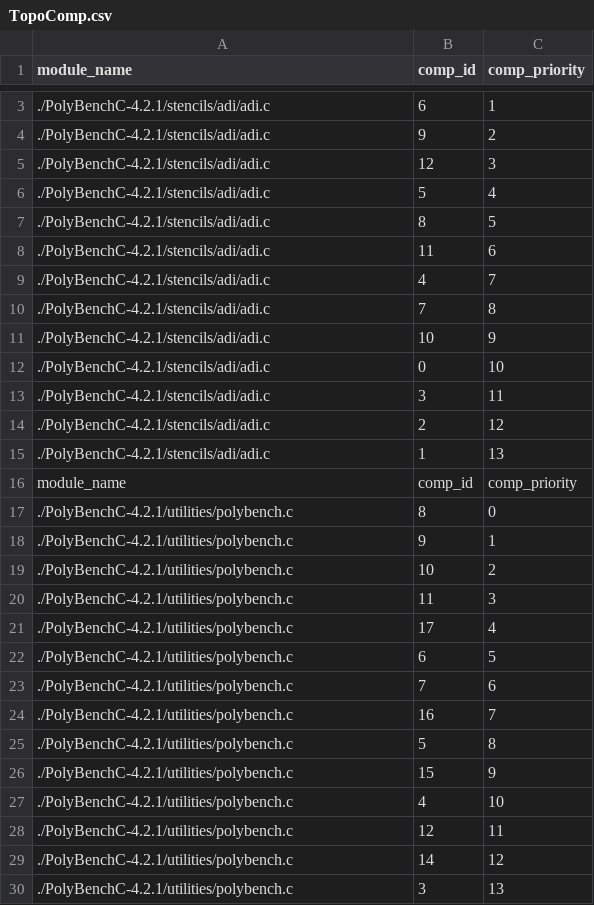
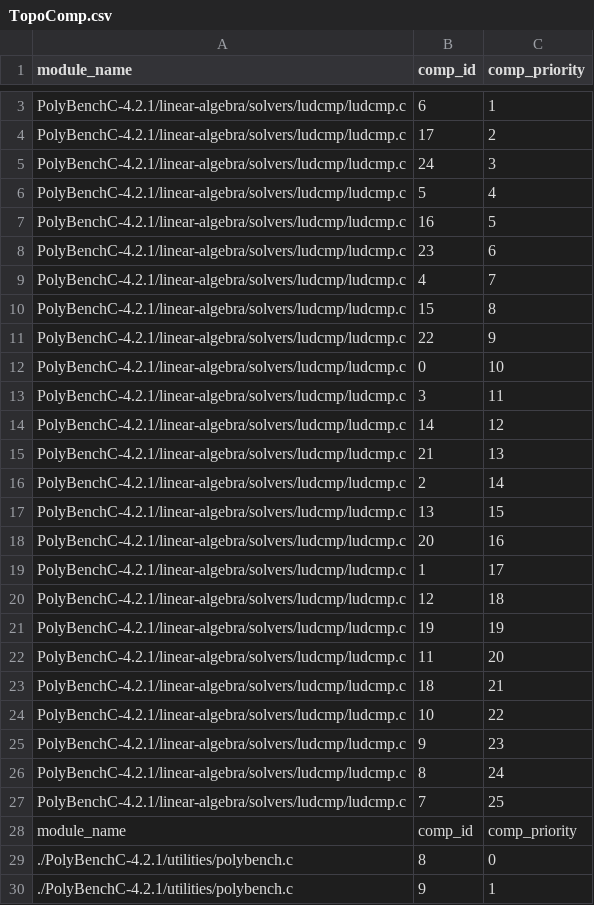
Before and after one commit to Twashi1/rfcounting_intree, a CSV file: TopoComp.csv, drawn as a sheet; only a part is shown, gaps mark what is left out; the shorter side is filled out with more unchanged rows; the diff covers the shown part only.

```diff
--- a/TopoComp.csv
+++ b/TopoComp.csv
@@ -3,14 +3,26 @@ module_name,comp_id,comp_priority
-./PolyBenchC-4.2.1/stencils/adi/adi.c,6,1
-./PolyBenchC-4.2.1/stencils/adi/adi.c,9,2
-./PolyBenchC-4.2.1/stencils/adi/adi.c,12,3
-./PolyBenchC-4.2.1/stencils/adi/adi.c,5,4
-./PolyBenchC-4.2.1/stencils/adi/adi.c,8,5
-./PolyBenchC-4.2.1/stencils/adi/adi.c,11,6
-./PolyBenchC-4.2.1/stencils/adi/adi.c,4,7
-./PolyBenchC-4.2.1/stencils/adi/adi.c,7,8
-./PolyBenchC-4.2.1/stencils/adi/adi.c,10,9
-./PolyBenchC-4.2.1/stencils/adi/adi.c,0,10
-./PolyBenchC-4.2.1/stencils/adi/adi.c,3,11
-./PolyBenchC-4.2.1/stencils/adi/adi.c,2,12
-./PolyBenchC-4.2.1/stencils/adi/adi.c,1,13
+PolyBenchC-4.2.1/linear-algebra/solvers/ludcmp/ludcmp.c,6,1
+PolyBenchC-4.2.1/linear-algebra/solvers/ludcmp/ludcmp.c,17,2
+PolyBenchC-4.2.1/linear-algebra/solvers/ludcmp/ludcmp.c,24,3
+PolyBenchC-4.2.1/linear-algebra/solvers/ludcmp/ludcmp.c,5,4
+PolyBenchC-4.2.1/linear-algebra/solvers/ludcmp/ludcmp.c,16,5
+PolyBenchC-4.2.1/linear-algebra/solvers/ludcmp/ludcmp.c,23,6
+PolyBenchC-4.2.1/linear-algebra/solvers/ludcmp/ludcmp.c,4,7
+PolyBenchC-4.2.1/linear-algebra/solvers/ludcmp/ludcmp.c,15,8
+PolyBenchC-4.2.1/linear-algebra/solvers/ludcmp/ludcmp.c,22,9
+PolyBenchC-4.2.1/linear-algebra/solvers/ludcmp/ludcmp.c,0,10
+PolyBenchC-4.2.1/linear-algebra/solvers/ludcmp/ludcmp.c,3,11
+PolyBenchC-4.2.1/linear-algebra/solvers/ludcmp/ludcmp.c,14,12
+PolyBenchC-4.2.1/linear-algebra/solvers/ludcmp/ludcmp.c,21,13
+PolyBenchC-4.2.1/linear-algebra/solvers/ludcmp/ludcmp.c,2,14
+PolyBenchC-4.2.1/linear-algebra/solvers/ludcmp/ludcmp.c,13,15
+PolyBenchC-4.2.1/linear-algebra/solvers/ludcmp/ludcmp.c,20,16
+PolyBenchC-4.2.1/linear-algebra/solvers/ludcmp/ludcmp.c,1,17
+PolyBenchC-4.2.1/linear-algebra/solvers/ludcmp/ludcmp.c,12,18
+PolyBenchC-4.2.1/linear-algebra/solvers/ludcmp/ludcmp.c,19,19
+PolyBenchC-4.2.1/linear-algebra/solvers/ludcmp/ludcmp.c,11,20
+PolyBenchC-4.2.1/linear-algebra/solvers/ludcmp/ludcmp.c,18,21
+PolyBenchC-4.2.1/linear-algebra/solvers/ludcmp/ludcmp.c,10,22
+PolyBenchC-4.2.1/linear-algebra/solvers/ludcmp/ludcmp.c,9,23
+PolyBenchC-4.2.1/linear-algebra/solvers/ludcmp/ludcmp.c,8,24
+PolyBenchC-4.2.1/linear-algebra/solvers/ludcmp/ludcmp.c,7,25
 module_name,comp_id,comp_priority
```
Also changed, not shown: 12 added rows, 1 removed row and 46 edited cells elsewhere in this file, DAG.csv, VoltageLevels.csv, 34 other files.
